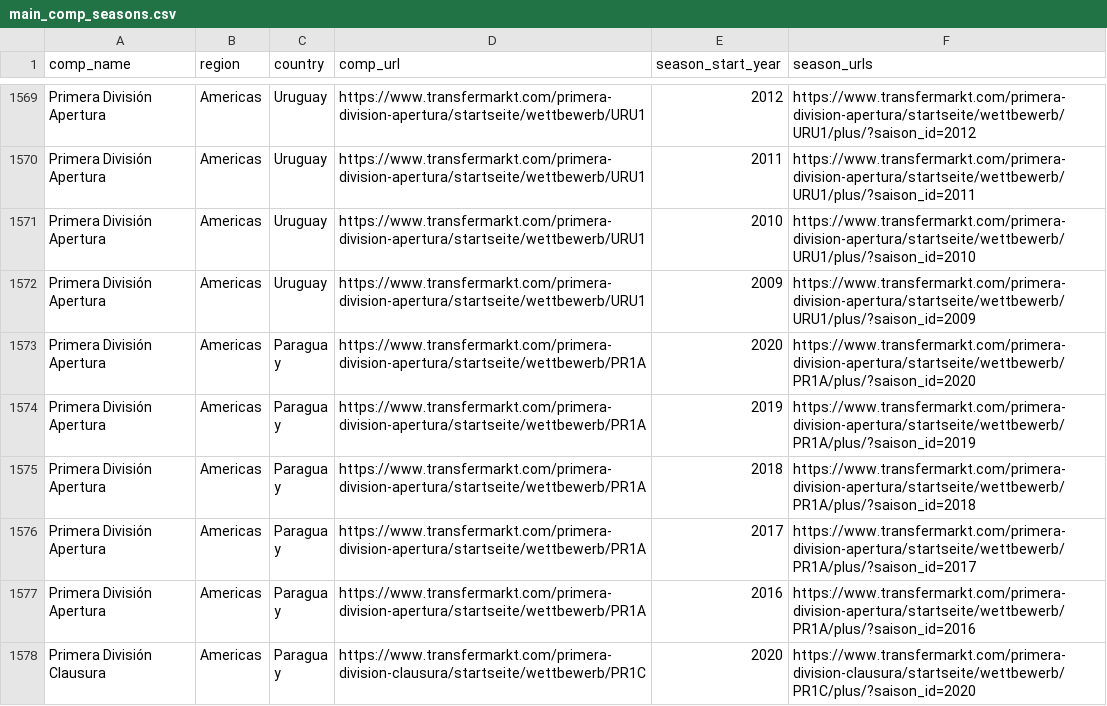
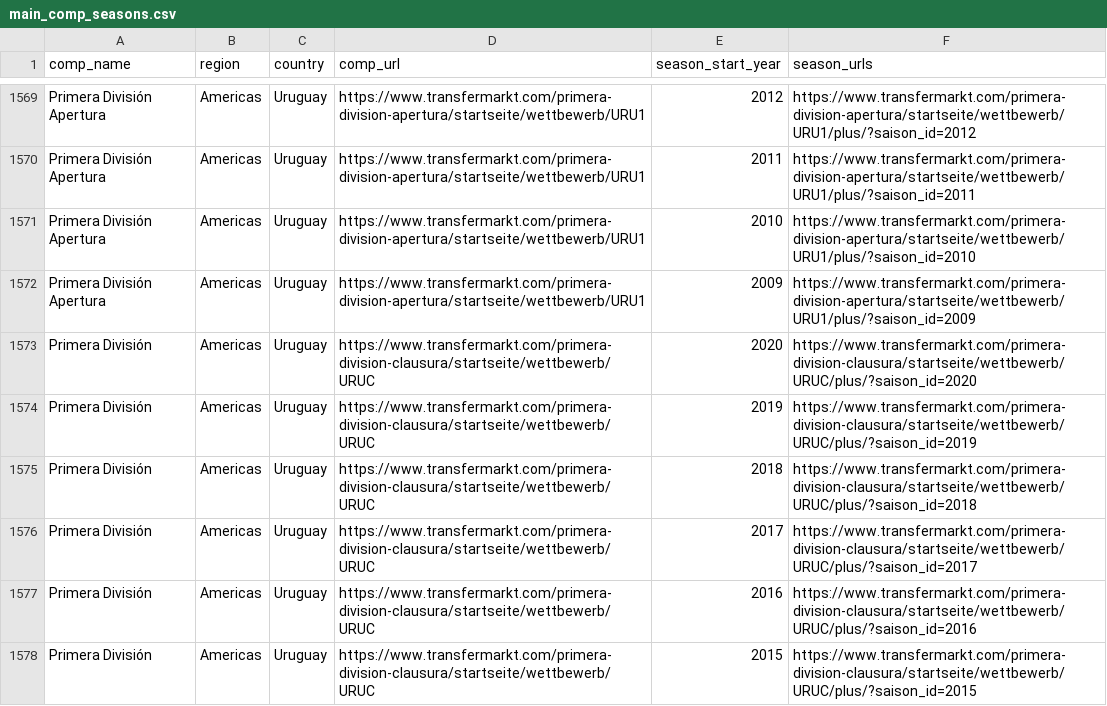
Before and after one commit to JaseZiv/worldfootballR_data, a CSV file: raw-data/transfermarkt_leagues/main_comp_seasons.csv, drawn as a sheet; only a part is shown, gaps mark what is left out; the shorter side is filled out with more unchanged rows; the diff covers the shown part only; the diff names each change by its address in the sheet, - before the commit and + after, or states it on an @@ line.

Commit message:
updating data

```diff
--- a/raw-data/transfermarkt_leagues/main_comp_seasons.csv
+++ b/raw-data/transfermarkt_leagues/main_comp_seasons.csv
+row 1573: Primera División | Americas | Uruguay | https://www.transfermarkt.com/primera-division-clausura/startseite/wettbewerb/URUC | 2020 | https://www.transfermarkt.com/primera-division-clausura/startseite/wettbewerb/URUC/plus/?saison_id=2020
+row 1574: Primera División | Americas | Uruguay | https://www.transfermarkt.com/primera-division-clausura/startseite/wettbewerb/URUC | 2019 | https://www.transfermarkt.com/primera-division-clausura/startseite/wettbewerb/URUC/plus/?saison_id=2019
+row 1575: Primera División | Americas | Uruguay | https://www.transfermarkt.com/primera-division-clausura/startseite/wettbewerb/URUC | 2018 | https://www.transfermarkt.com/primera-division-clausura/startseite/wettbewerb/URUC/plus/?saison_id=2018
+row 1576: Primera División | Americas | Uruguay | https://www.transfermarkt.com/primera-division-clausura/startseite/wettbewerb/URUC | 2017 | https://www.transfermarkt.com/primera-division-clausura/startseite/wettbewerb/URUC/plus/?saison_id=2017
+row 1577: Primera División | Americas | Uruguay | https://www.transfermarkt.com/primera-division-clausura/startseite/wettbewerb/URUC | 2016 | https://www.transfermarkt.com/primera-division-clausura/startseite/wettbewerb/URUC/plus/?saison_id=2016
+row 1578: Primera División | Americas | Uruguay | https://www.transfermarkt.com/primera-division-clausura/startseite/wettbewerb/URUC | 2015 | https://www.transfermarkt.com/primera-division-clausura/startseite/wettbewerb/URUC/plus/?saison_id=2015
```
Also changed, not shown: 7 added rows, 2 removed rows and 24 moved rows elsewhere in this file.
